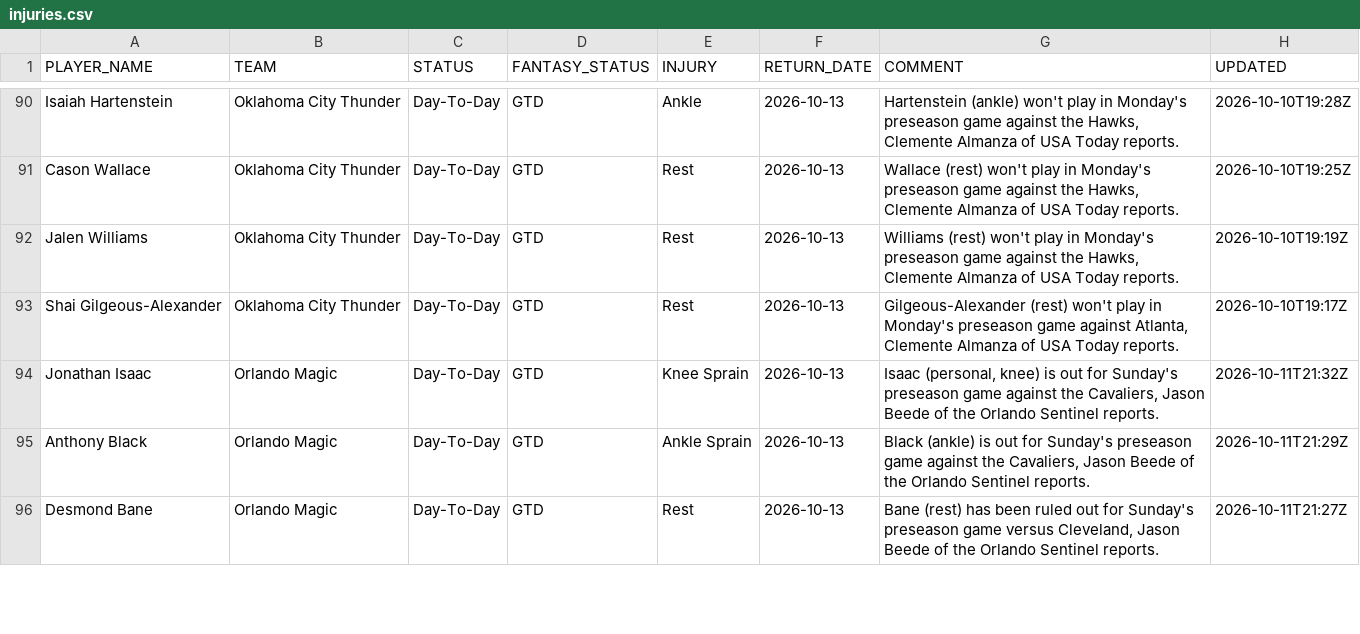
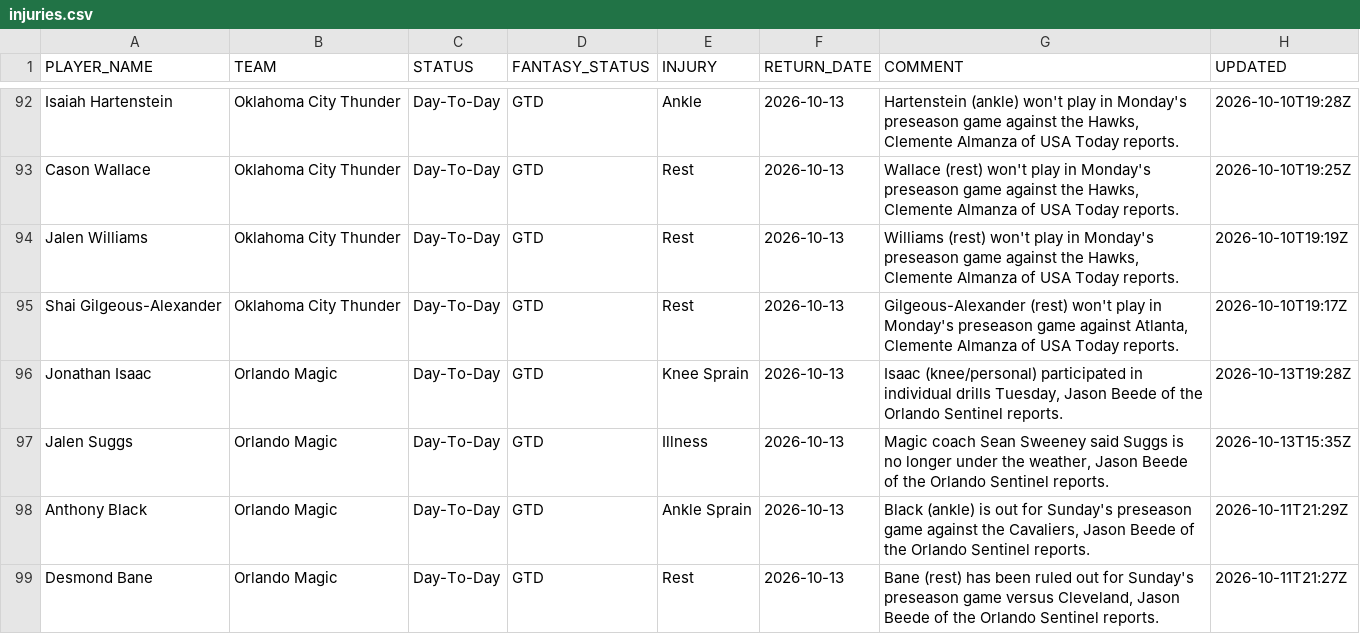
Before and after one commit to RoiGreen/dagger, a CSV file: nba_2026_27/injuries.csv, drawn as a sheet; only a part is shown, gaps mark what is left out; the diff covers the shown part only.

```diff
--- a/nba_2026_27/injuries.csv
+++ b/nba_2026_27/injuries.csv
@@ -93,3 +95,4 @@ Jalen Williams,Oklahoma City Thunder,Day-To-Day,GTD,Rest,2026-10-13,"Williams (r
 Shai Gilgeous-Alexander,Oklahoma City Thunder,Day-To-Day,GTD,Rest,2026-10-13,"Gilgeous-Alexander (rest) won't play in Monday's preseason game against Atlanta, Clemente Almanza of USA Today reports.",2026-10-10T19:17Z
-Jonathan Isaac,Orlando Magic,Day-To-Day,GTD,Knee Sprain,2026-10-13,"Isaac (personal, knee) is out for Sunday's preseason game against the Cavaliers, Jason Beede of the Orlando Sentinel reports.",2026-10-11T21:32Z
+Jonathan Isaac,Orlando Magic,Day-To-Day,GTD,Knee Sprain,2026-10-13,"Isaac (knee/personal) participated in individual drills Tuesday, Jason Beede of the Orlando Sentinel reports.",2026-10-13T19:28Z
+Jalen Suggs,Orlando Magic,Day-To-Day,GTD,Illness,2026-10-13,"Magic coach Sean Sweeney said Suggs is no longer under the weather, Jason Beede of the Orlando Sentinel reports.",2026-10-13T15:35Z
 Anthony Black,Orlando Magic,Day-To-Day,GTD,Ankle Sprain,2026-10-13,"Black (ankle) is out for Sunday's preseason game against the Cavaliers, Jason Beede of the Orlando Sentinel reports.",2026-10-11T21:29Z
```
Also changed, not shown: 4 added rows, 5 removed rows and 9 edited cells elsewhere in this file, 3 other files.
